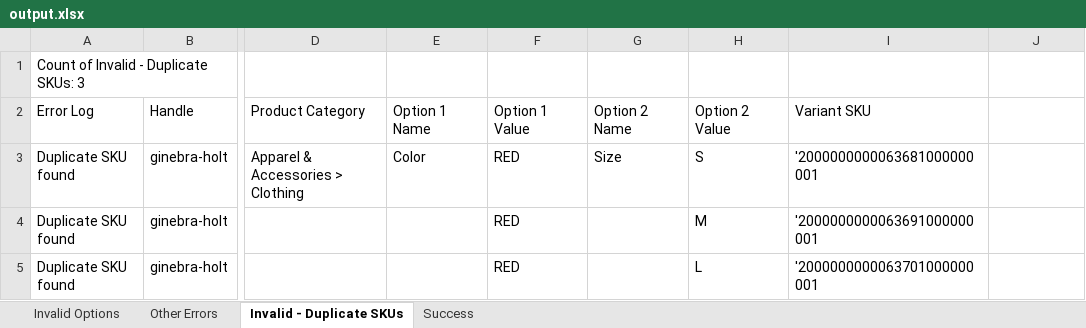
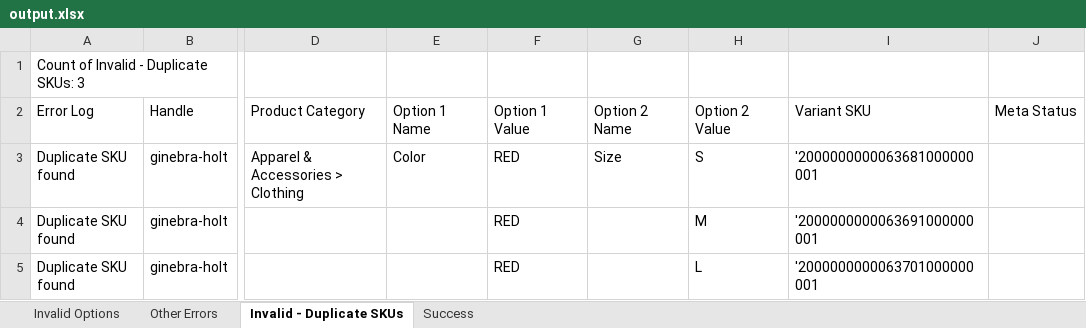
Before and after one commit to Ushangallage2/csvToExcelGenerator, an Excel workbook: output.xlsx, sheet Invalid - Duplicate SKUs, drawn as a sheet; only a part is shown, gaps mark what is left out; values as stored, in another font and other column widths than the file's, no borders; the diff names each change by its address in the sheet, - before the commit and + after, or states it on an @@ line.

```diff
--- a/output.xlsx (sheet Invalid - Duplicate SKUs)
+++ b/output.xlsx (sheet Invalid - Duplicate SKUs)
-J2: (empty)
+J2: Meta Status
```
Also changed, not shown: sheet Other Errors, sheet Invalid Options, sheet Success, 3 other files.
